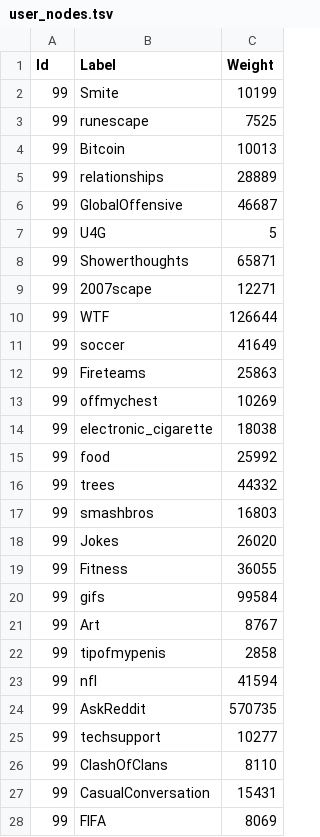
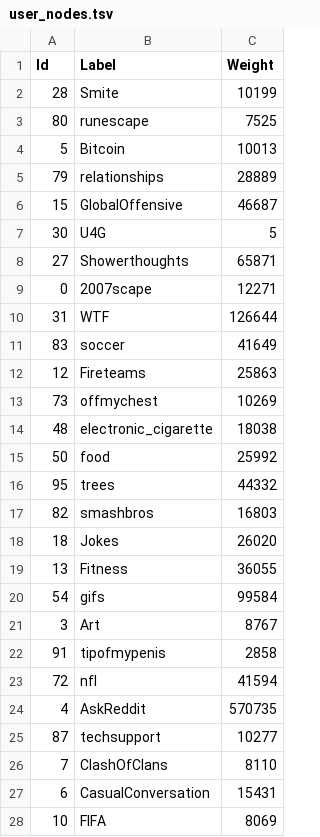
Before and after one commit to lucy3/happy-reddit, a TSV file: logs/user_nodes.tsv, drawn as a sheet; only a part is shown; the diff covers the shown part only.

```diff
--- a/logs/user_nodes.tsv
+++ b/logs/user_nodes.tsv
@@ -1,28 +1,28 @@
 Id	Label	Weight
-99	Smite	10199
-99	runescape	7525
-99	Bitcoin	10013
-99	relationships	28889
-99	GlobalOffensive	46687
-99	U4G	5
-99	Showerthoughts	65871
-99	2007scape	12271
-99	WTF	126644
-99	soccer	41649
-99	Fireteams	25863
-99	offmychest	10269
-99	electronic_cigarette	18038
-99	food	25992
-99	trees	44332
-99	smashbros	16803
-99	Jokes	26020
-99	Fitness	36055
-99	gifs	99584
-99	Art	8767
-99	tipofmypenis	2858
-99	nfl	41594
-99	AskReddit	570735
-99	techsupport	10277
-99	ClashOfClans	8110
-99	CasualConversation	15431
-99	FIFA	8069
+28	Smite	10199
+80	runescape	7525
+5	Bitcoin	10013
+79	relationships	28889
+15	GlobalOffensive	46687
+30	U4G	5
+27	Showerthoughts	65871
+0	2007scape	12271
+31	WTF	126644
+83	soccer	41649
+12	Fireteams	25863
+73	offmychest	10269
+48	electronic_cigarette	18038
+50	food	25992
+95	trees	44332
+82	smashbros	16803
+18	Jokes	26020
+13	Fitness	36055
+54	gifs	99584
+3	Art	8767
+91	tipofmypenis	2858
+72	nfl	41594
+4	AskReddit	570735
+87	techsupport	10277
+7	ClashOfClans	8110
+6	CasualConversation	15431
+10	FIFA	8069
```
Also changed, not shown: 66 edited cells elsewhere in this file, 1 other file.
